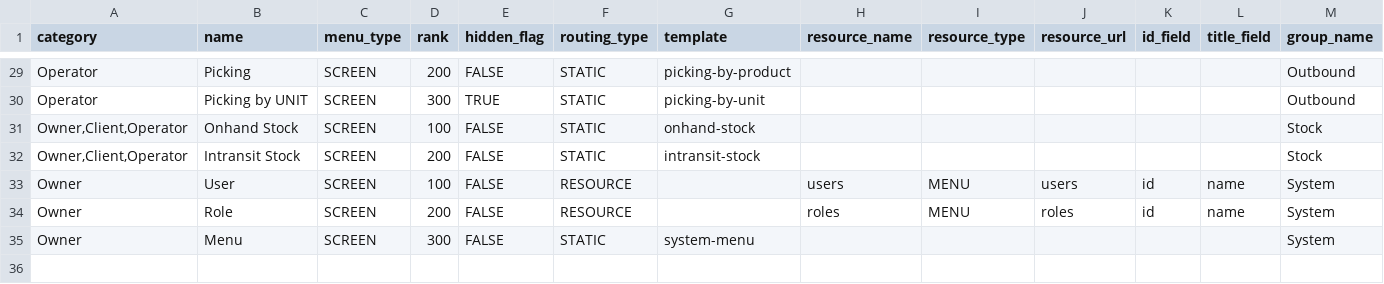
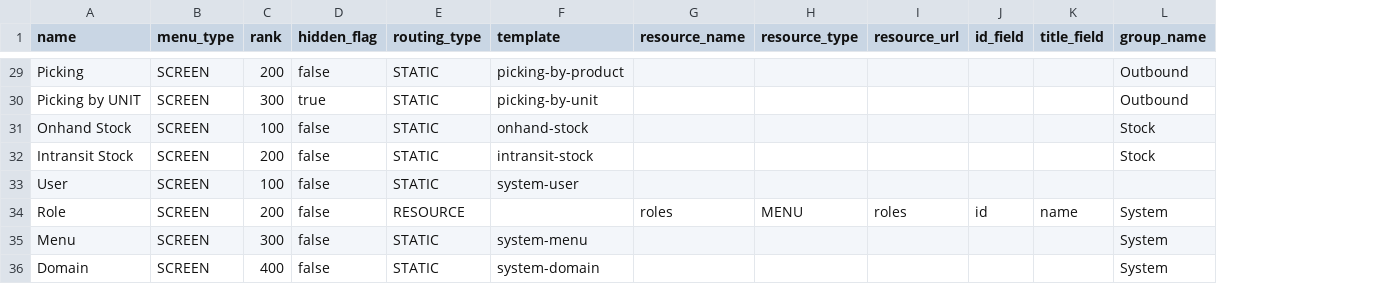
Before and after one commit to things-factory/opa-test, a CSV file: seeds/menu.csv, drawn as a sheet; only a part is shown, gaps mark what is left out; removed rows and columns are numbered as before the commit, all else as after; the diff covers the shown part only; the diff names each change by its address in the sheet, - before the commit and + after, or states it on an @@ line.

```diff
--- a/seeds/menu.csv
+++ b/seeds/menu.csv
-column A (category), rows 29-35: Operator | Operator | Owner,Client,Operator | Owner,Client,Operator | Owner | Owner | Owner
-D29 (hidden_flag): FALSE
+D29 (hidden_flag): false
-D30 (hidden_flag): TRUE
+D30 (hidden_flag): true
-D31:D35 (hidden_flag): FALSE
+D31:D35 (hidden_flag): false
-E33 (routing_type): RESOURCE
+E33 (routing_type): STATIC
-F33 (template): (empty)
+F33 (template): system-user
-G33 (resource_name): users
+G33 (resource_name): (empty)
-H33 (resource_type): MENU
+H33 (resource_type): (empty)
-I33 (resource_url): users
+I33 (resource_url): (empty)
-J33 (id_field): id
+J33 (id_field): (empty)
-K33 (title_field): name
+K33 (title_field): (empty)
-L33 (group_name): System
+L33 (group_name): (empty)
+row 36: Domain | SCREEN | 400 | false | STATIC | system-domain |  |  |  |  |  | System
```
Also changed, not shown: 27 edited cells elsewhere in this file, seeds/menu-column.csv, 1 other file.
